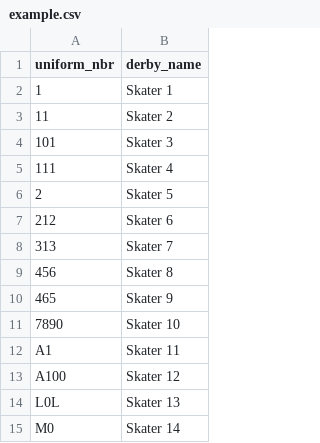
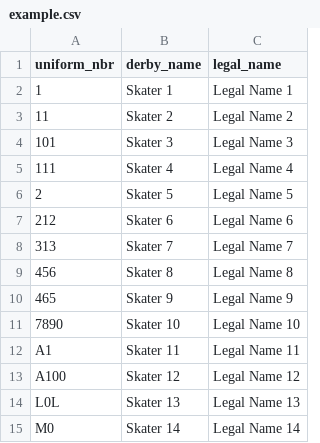
Before and after one commit to EskateAgent/muster, a CSV file: public/assets/example.csv, drawn as a sheet; the diff names each change by its address in the sheet, - before the commit and + after, or states it on an @@ line.

Commit message:
added legal_name column to example.csv, fixes #42

```diff
--- a/public/assets/example.csv
+++ b/public/assets/example.csv
+column C (legal_name), rows 2-15: Legal Name 1 | Legal Name 2 | Legal Name 3 | Legal Name 4 | Legal Name 5 | Legal Name 6 | Legal Name 7 | Legal Name 8 | Legal Name 9 | Legal Name 10 | Legal Name 11 | Legal Name 12 | Legal Name 13 | Legal Name 14
```
